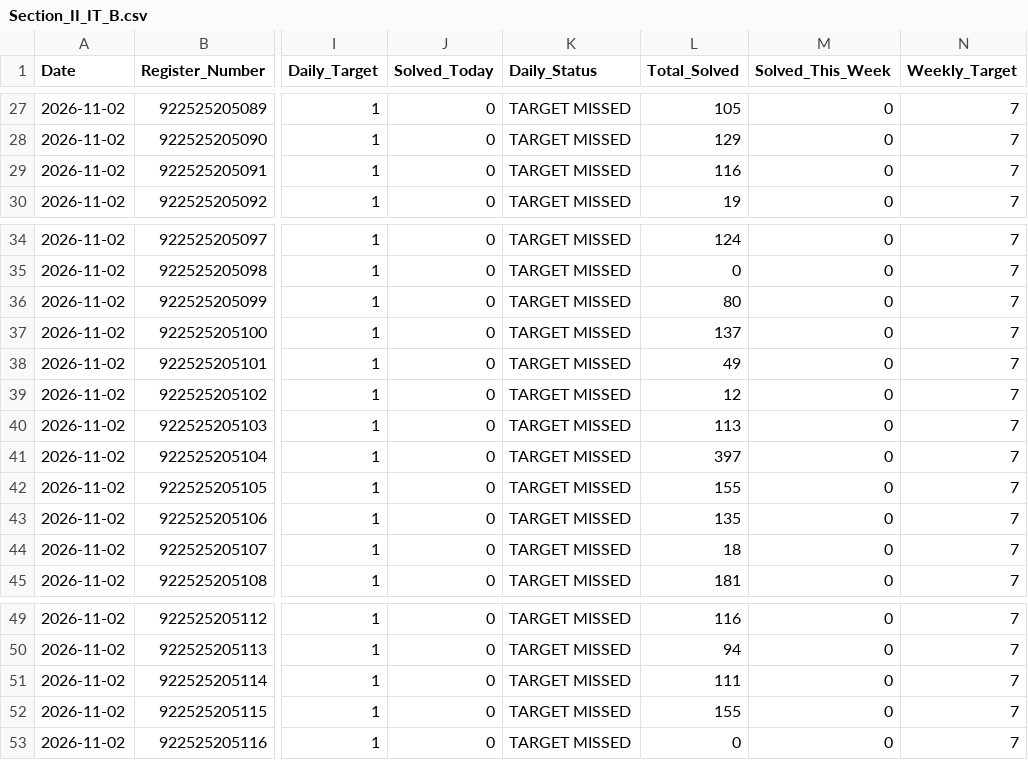
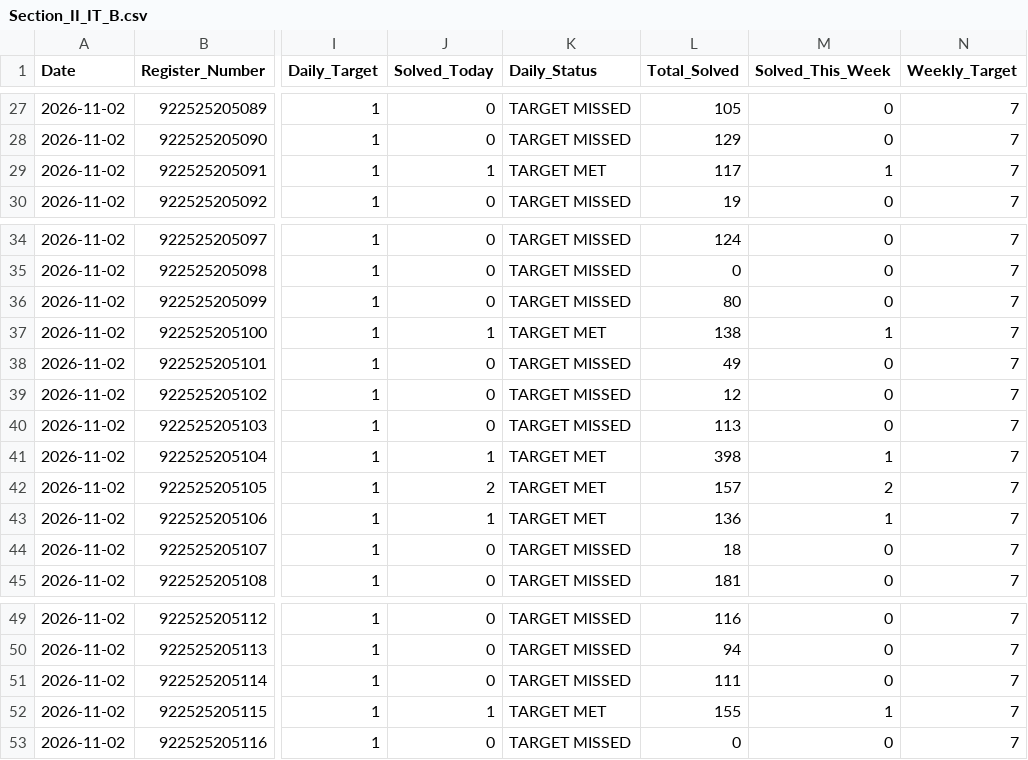
Before and after one commit to TK4743/taskmanager, a CSV file: leetcode/2026-11-02/Section_II_IT_B.csv, drawn as a sheet; only a part is shown, gaps mark what is left out; the diff names each change by its address in the sheet, - before the commit and + after, or states it on an @@ line.

```diff
--- a/leetcode/2026-11-02/Section_II_IT_B.csv
+++ b/leetcode/2026-11-02/Section_II_IT_B.csv
-J29 (Solved_Today): 0
+J29 (Solved_Today): 1
-K29 (Daily_Status): TARGET MISSED
+K29 (Daily_Status): TARGET MET
-L29 (Total_Solved): 116
+L29 (Total_Solved): 117
-M29 (Solved_This_Week): 0
+M29 (Solved_This_Week): 1
-J37 (Solved_Today): 0
+J37 (Solved_Today): 1
-K37 (Daily_Status): TARGET MISSED
+K37 (Daily_Status): TARGET MET
-L37 (Total_Solved): 137
+L37 (Total_Solved): 138
-M37 (Solved_This_Week): 0
+M37 (Solved_This_Week): 1
-J41 (Solved_Today): 0
+J41 (Solved_Today): 1
-K41:K43 (Daily_Status): TARGET MISSED
+K41:K43 (Daily_Status): TARGET MET
-L41 (Total_Solved): 397
+L41 (Total_Solved): 398
-M41 (Solved_This_Week): 0
+M41 (Solved_This_Week): 1
-J42 (Solved_Today): 0
+J42 (Solved_Today): 2
-L42 (Total_Solved): 155
+L42 (Total_Solved): 157
-M42 (Solved_This_Week): 0
+M42 (Solved_This_Week): 2
-J43 (Solved_Today): 0
+J43 (Solved_Today): 1
-L43 (Total_Solved): 135
+L43 (Total_Solved): 136
-M43 (Solved_This_Week): 0
+M43 (Solved_This_Week): 1
-J52 (Solved_Today): 0
+J52 (Solved_Today): 1
-K52 (Daily_Status): TARGET MISSED
+K52 (Daily_Status): TARGET MET
-M52 (Solved_This_Week): 0
+M52 (Solved_This_Week): 1
```
Also changed, not shown: leetcode/2026-11-02/Section_III_IT_C.csv, leetcode/2026-11-02/Year_2.csv, 6 other files.
